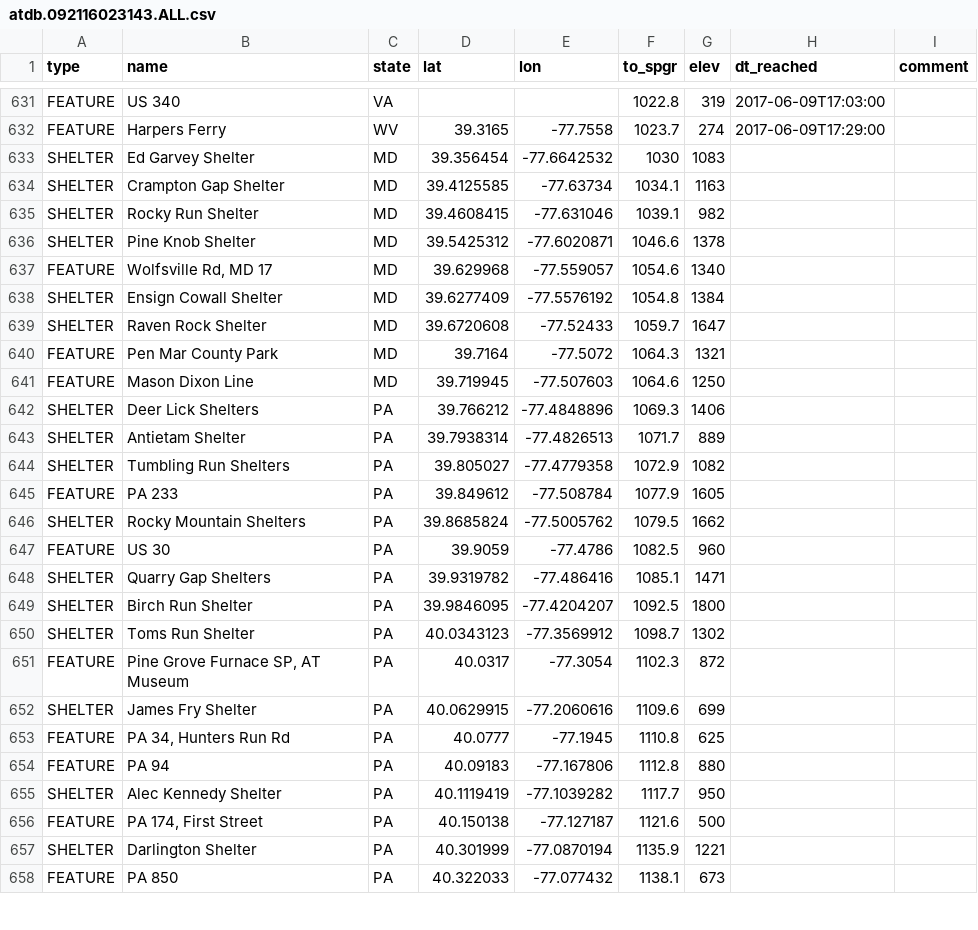
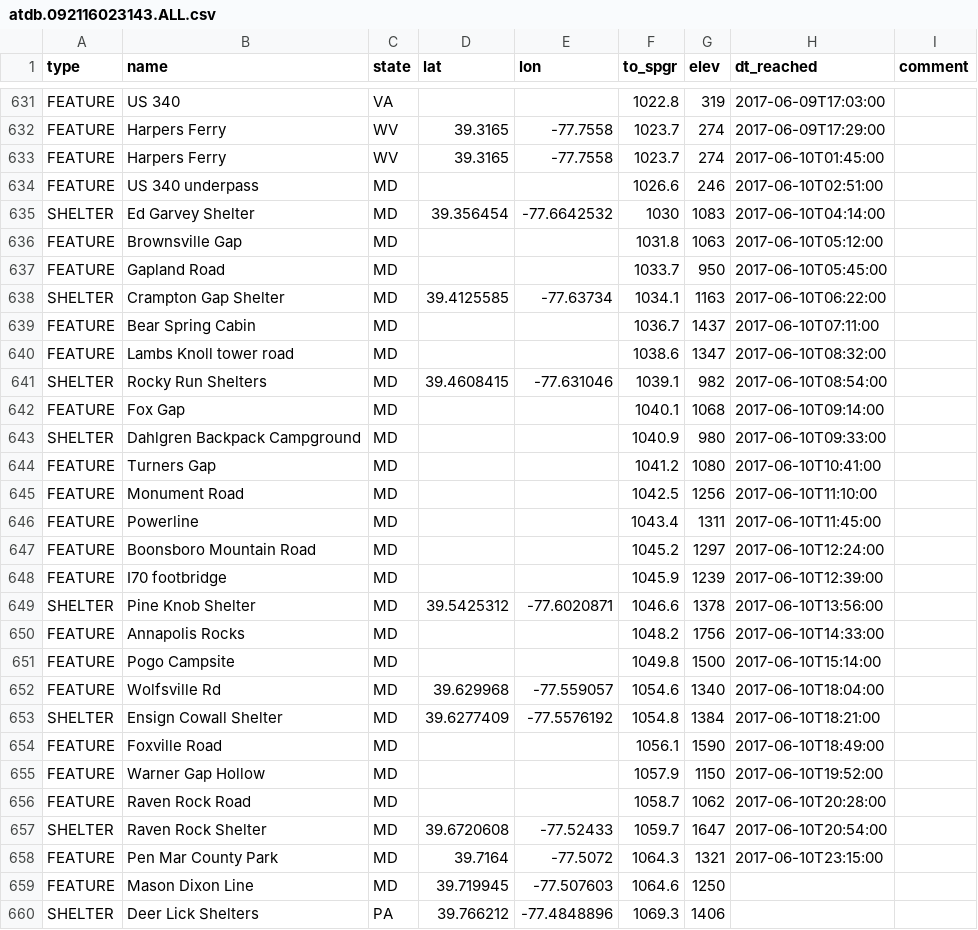
Before and after one commit to dnldxn/lostwithdan, a CSV file: _data/atdb.092116023143.ALL.csv, drawn as a sheet; only a part is shown, gaps mark what is left out; the shorter side is filled out with more unchanged rows.

Commit message:
Update location

```diff
--- a/_data/atdb.092116023143.ALL.csv
+++ b/_data/atdb.092116023143.ALL.csv
@@ -632,10 +632,28 @@ FEATURE,US 340,VA,,,1022.8,319,2017-06-09T17:03:00,
 FEATURE,Harpers Ferry,WV,39.3165,-77.7558,1023.7,274,2017-06-09T17:29:00,
-SHELTER,Ed Garvey Shelter,MD,39.356454,-77.6642532,1030,1083,,
-SHELTER,Crampton Gap Shelter,MD,39.4125585,-77.63734,1034.1,1163,,
-SHELTER,Rocky Run Shelter,MD,39.4608415,-77.631046,1039.1,982,,
-SHELTER,Pine Knob Shelter,MD,39.5425312,-77.6020871,1046.6,1378,,
-FEATURE,"Wolfsville Rd, MD 17",MD,39.629968,-77.559057,1054.6,1340,,
-SHELTER,Ensign Cowall Shelter,MD,39.6277409,-77.5576192,1054.8,1384,,
-SHELTER,Raven Rock Shelter,MD,39.6720608,-77.52433,1059.7,1647,,
-FEATURE,Pen Mar County Park,MD,39.7164,-77.5072,1064.3,1321,,
+FEATURE,Harpers Ferry,WV,39.3165,-77.7558,1023.7,274,2017-06-10T01:45:00,
+FEATURE,US 340 underpass,MD,,,1026.6,246,2017-06-10T02:51:00,
+SHELTER,Ed Garvey Shelter,MD,39.356454,-77.6642532,1030,1083,2017-06-10T04:14:00,
+FEATURE,Brownsville Gap,MD,,,1031.8,1063,2017-06-10T05:12:00,
+FEATURE,Gapland Road,MD,,,1033.7,950,2017-06-10T05:45:00,
+SHELTER,Crampton Gap Shelter,MD,39.4125585,-77.63734,1034.1,1163,2017-06-10T06:22:00,
+FEATURE,Bear Spring Cabin,MD,,,1036.7,1437,2017-06-10T07:11:00,
+FEATURE,Lambs Knoll tower road,MD,,,1038.6,1347,2017-06-10T08:32:00,
+SHELTER,Rocky Run Shelters,MD,39.4608415,-77.631046,1039.1,982,2017-06-10T08:54:00,
+FEATURE,Fox Gap,MD,,,1040.1,1068,2017-06-10T09:14:00,
+SHELTER,Dahlgren Backpack Campground,MD,,,1040.9,980,2017-06-10T09:33:00,
+FEATURE,Turners Gap,MD,,,1041.2,1080,2017-06-10T10:41:00,
+FEATURE,Monument Road,MD,,,1042.5,1256,2017-06-10T11:10:00,
+FEATURE,Powerline,MD,,,1043.4,1311,2017-06-10T11:45:00,
+FEATURE,Boonsboro Mountain Road,MD,,,1045.2,1297,2017-06-10T12:24:00,
+FEATURE,I70 footbridge,MD,,,1045.9,1239,2017-06-10T12:39:00,
+SHELTER,Pine Knob Shelter,MD,39.5425312,-77.6020871,1046.6,1378,2017-06-10T13:56:00,
+FEATURE,Annapolis Rocks,MD,,,1048.2,1756,2017-06-10T14:33:00,
+FEATURE,Pogo Campsite,MD,,,1049.8,1500,2017-06-10T15:14:00,
+FEATURE,Wolfsville Rd,MD,39.629968,-77.559057,1054.6,1340,2017-06-10T18:04:00,
+SHELTER,Ensign Cowall Shelter,MD,39.6277409,-77.5576192,1054.8,1384,2017-06-10T18:21:00,
+FEATURE,Foxville Road,MD,,,1056.1,1590,2017-06-10T18:49:00,
+FEATURE,Warner Gap Hollow,MD,,,1057.9,1150,2017-06-10T19:52:00,
+FEATURE,Raven Rock Road,MD,,,1058.7,1062,2017-06-10T20:28:00,
+SHELTER,Raven Rock Shelter,MD,39.6720608,-77.52433,1059.7,1647,2017-06-10T20:54:00,
+FEATURE,Pen Mar County Park,MD,39.7164,-77.5072,1064.3,1321,2017-06-10T23:15:00,
 FEATURE,Mason Dixon Line,MD,39.719945,-77.507603,1064.6,1250,,
```
